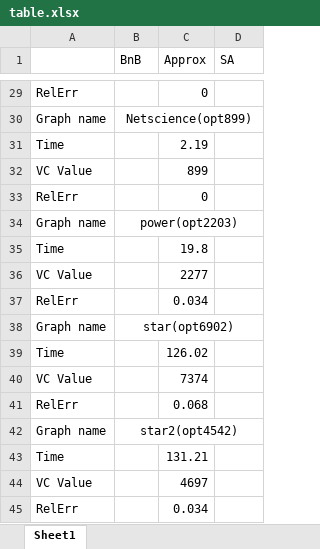
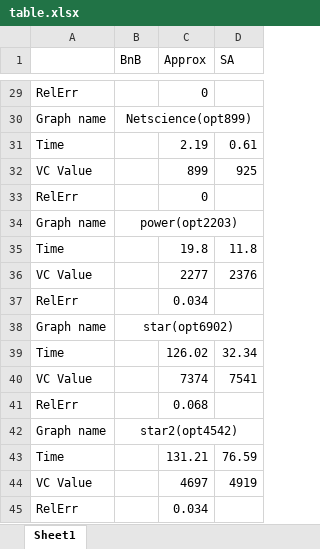
Before and after one commit to bochaowei/CSE6140-project, an Excel workbook: table.xlsx, sheet Sheet1, drawn as a sheet; only a part is shown, gaps mark what is left out; values as stored, in another font and other column widths than the file's, no borders; the diff covers the shown part only; the diff names each change by its address in the sheet, - before the commit and + after, or states it on an @@ line.

```diff
--- a/table.xlsx (sheet Sheet1)
+++ b/table.xlsx (sheet Sheet1)
-D31 (SA): (empty)
+D31 (SA): 0.61
-D32 (SA): (empty)
+D32 (SA): 925
-D35 (SA): (empty)
+D35 (SA): 11.8
-D36 (SA): (empty)
+D36 (SA): 2376
-D39 (SA): (empty)
+D39 (SA): 32.34
-D40 (SA): (empty)
+D40 (SA): 7541
-D43 (SA): (empty)
+D43 (SA): 76.59
-D44 (SA): (empty)
+D44 (SA): 4919
```
Also changed, not shown: 14 edited cells elsewhere in this sheet.
